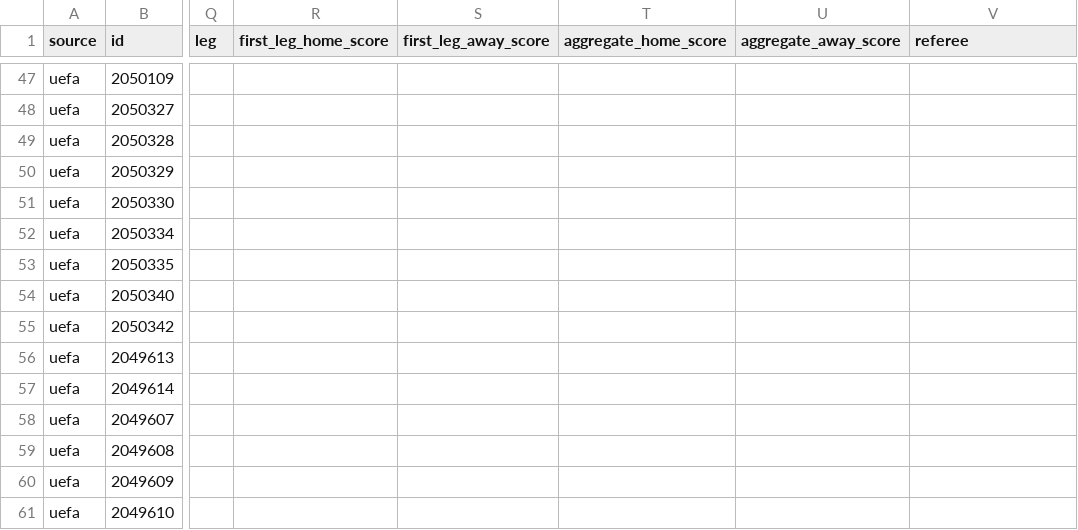
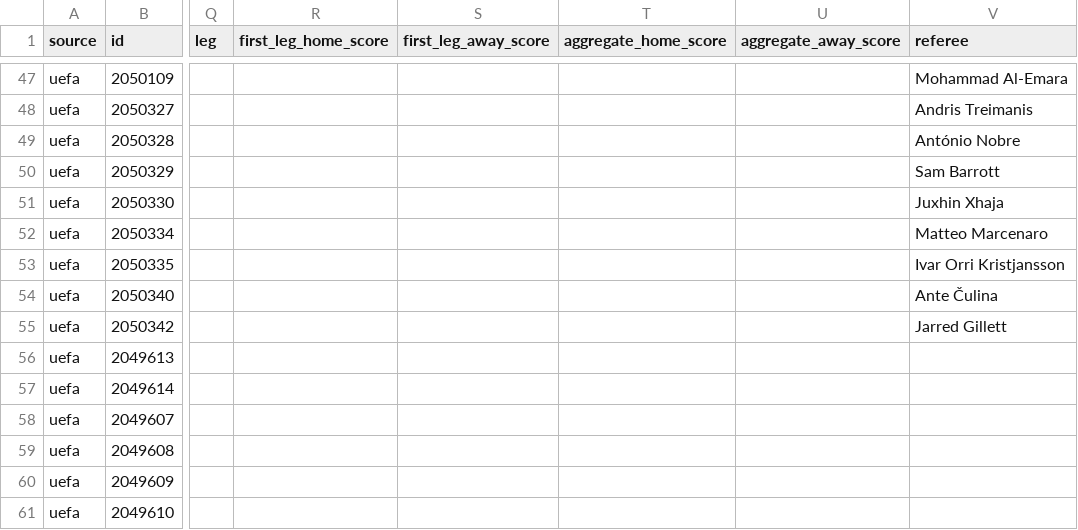
Before and after one commit to bogdasovandrej/xg-edge, a CSV file: reports/live/current_fixtures.csv, drawn as a sheet; only a part is shown, gaps mark what is left out; the diff covers the shown part only; the diff names each change by its address in the sheet, - before the commit and + after, or states it on an @@ line.

```diff
--- a/reports/live/current_fixtures.csv
+++ b/reports/live/current_fixtures.csv
-V47 (referee): (empty)
+V47 (referee): Mohammad Al-Emara
-V48 (referee): (empty)
+V48 (referee): Andris Treimanis
-V49 (referee): (empty)
+V49 (referee): António Nobre
-V50 (referee): (empty)
+V50 (referee): Sam Barrott
-V51 (referee): (empty)
+V51 (referee): Juxhin Xhaja
-V52 (referee): (empty)
+V52 (referee): Matteo Marcenaro
-V53 (referee): (empty)
+V53 (referee): Ivar Orri Kristjansson
-V54 (referee): (empty)
+V54 (referee): Ante Čulina
-V55 (referee): (empty)
+V55 (referee): Jarred Gillett
```
Also changed, not shown: 27 edited cells elsewhere in this file, 7 other files.
